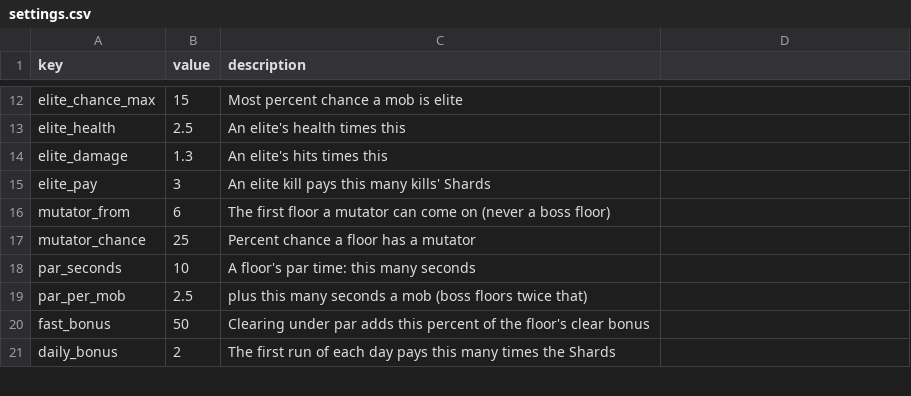
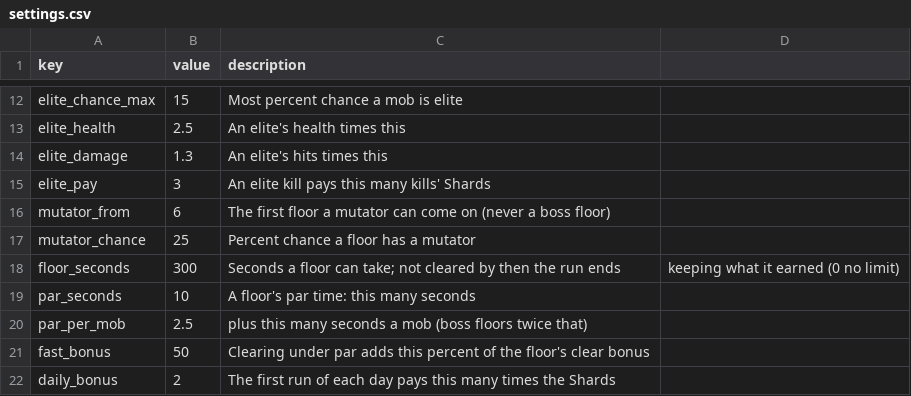
Before and after one commit to charky-p/aurora-plugin, a CSV file: scripts/data/gauntlet/settings.csv, drawn as a sheet; only a part is shown, gaps mark what is left out; the diff names each change by its address in the sheet, - before the commit and + after, or states it on an @@ line.

Commit message:
[C] Gauntlet floors have 5 minutes (floor_seconds): a countdown on the boss bar, warnings at 60, 30 and 10 seconds, and TIME'S UP ends the run keeping what it earned

```diff
--- a/scripts/data/gauntlet/settings.csv
+++ b/scripts/data/gauntlet/settings.csv
+row 18: floor_seconds | 300 | Seconds a floor can take; not cleared by then the run ends | keeping what it earned (0 no limit)
```
Also changed, not shown: 3 other files.
